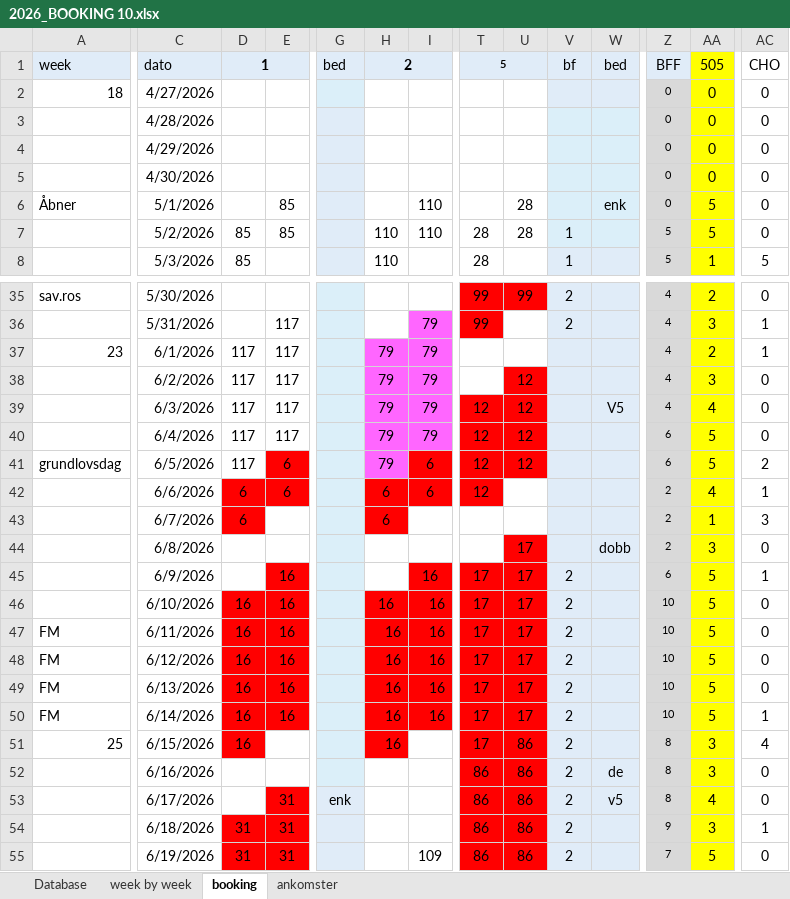
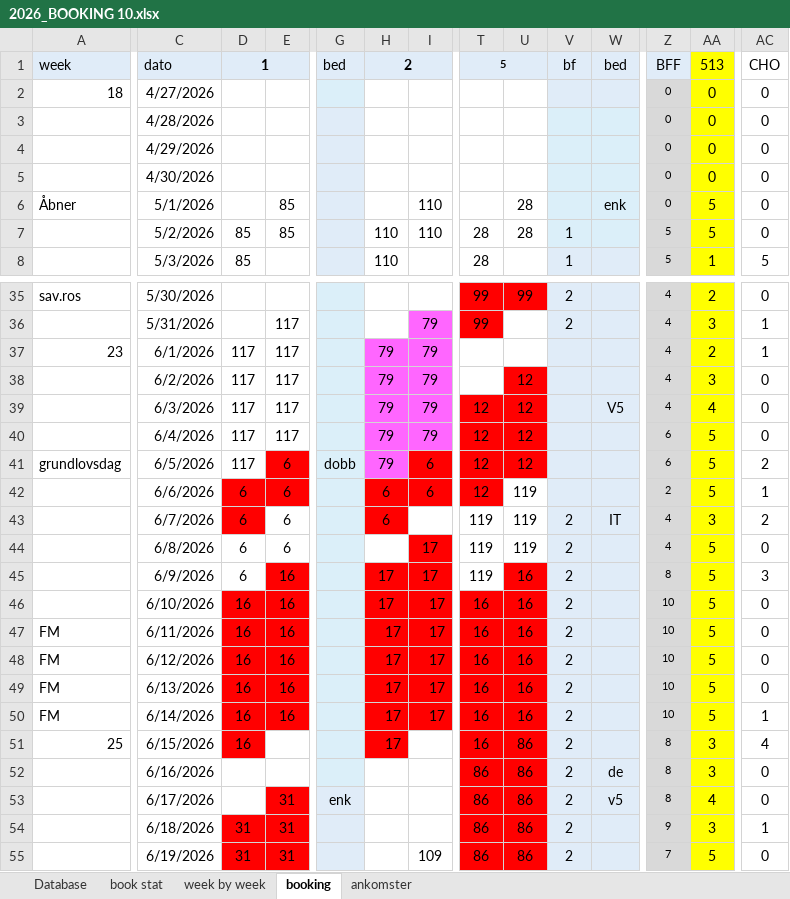
Before and after one commit to Hammerknuden/HK-portal10, an Excel workbook: 2026_BOOKING 10.xlsx, sheet booking, drawn as a sheet; only a part is shown, gaps mark what is left out; values as stored, in another font and other column widths than the file's, no borders; the diff covers the shown part only; the diff names each change by its address in the sheet, - before the commit and + after, or states it on an @@ line.

```diff
--- a/2026_BOOKING 10.xlsx (sheet booking)
+++ b/2026_BOOKING 10.xlsx (sheet booking)
@@ sheet tab unhidden: book stat @@
-AA1: 505
+AA1: 513
-G41: (empty)
+G41: dobb
-U42:U43: (empty)
+U42:U43: 119
-AA42: 4
+AA42: 5
-E43:E44: (empty)
+E43:E44: 6
-T43:T44: (empty)
+T43:T44: 119
-V43:V44: (empty)
+V43:V44: 2
-W43: (empty)
+W43: IT
-Z43:Z44: 2
+Z43:Z44: 4
-AA43: 1
+AA43: 3
-AC43: 3
+AC43: 2
-D44:D45: (empty)
+D44:D45: 6
-I44: (empty)
+I44: 17
-I44 fill: none
+I44 fill: #FF0000
-U44: 17
+U44: 119
-U44 fill: #FF0000
+U44 fill: none
-W44: dobb
+W44: (empty)
-AA44: 3
+AA44: 5
-H45: (empty)
+H45: 17
-H45 fill: none
+H45 fill: #FF0000
-I45:I50: 16
+I45:I50: 17
-T45: 17
+T45: 119
-T45 fill: #FF0000
+T45 fill: none
-U45:U50: 17
+U45:U50: 16
-Z45: 6
+Z45: 8
-AC45: 1
+AC45: 3
-H46:H51: 16
+H46:H51: 17
-T46:T51: 17
+T46:T51: 16
```
Also changed, not shown: 14 edited cells elsewhere in this sheet, sheet ankomster, sheet Database, sheet week by week, charts or pictures, 2027_BOOKING 10.xlsx.
